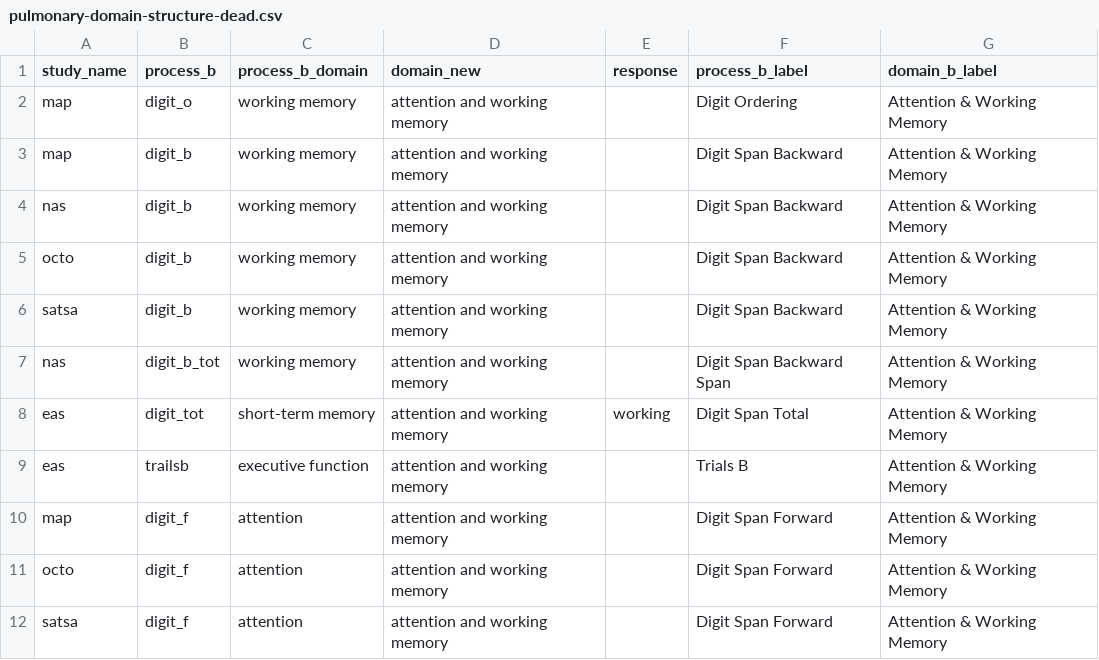
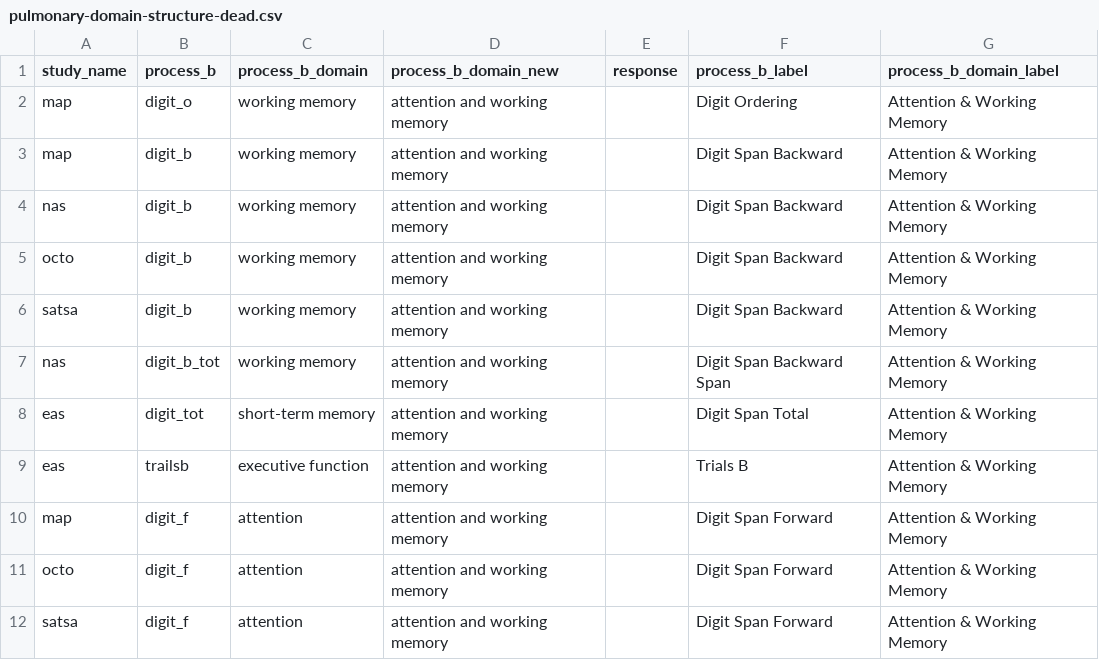
Before and after one commit to IALSA/IALSA-2015-Portland, a CSV file: reports/correlation-3/pulmonary-domain-structure-dead.csv, drawn as a sheet; only a part is shown.

Commit message:
correct domain structure

```diff
--- a/reports/correlation-3/pulmonary-domain-structure-dead.csv
+++ b/reports/correlation-3/pulmonary-domain-structure-dead.csv
@@ -1,2 +1,2 @@
-study_name,process_b,process_b_domain,domain_new,response,process_b_label,domain_b_label
+study_name,process_b,process_b_domain,process_b_domain_new,response,process_b_label,process_b_domain_label
 map,digit_o,working memory,attention and working memory,,Digit Ordering,Attention & Working Memory
@@ -7,3 +7,3 @@ satsa,digit_b,working memory,attention and working memory,,Digit Span Backward,A
 nas,digit_b_tot,working memory,attention and working memory,,Digit Span Backward Span,Attention & Working Memory
-eas,digit_tot,short-term memory,attention and working memory,working,Digit Span Total,Attention & Working Memory
+eas,digit_tot,short-term memory,attention and working memory,,Digit Span Total,Attention & Working Memory
 eas,trailsb,executive function,attention and working memory,,Trials B,Attention & Working Memory
```
